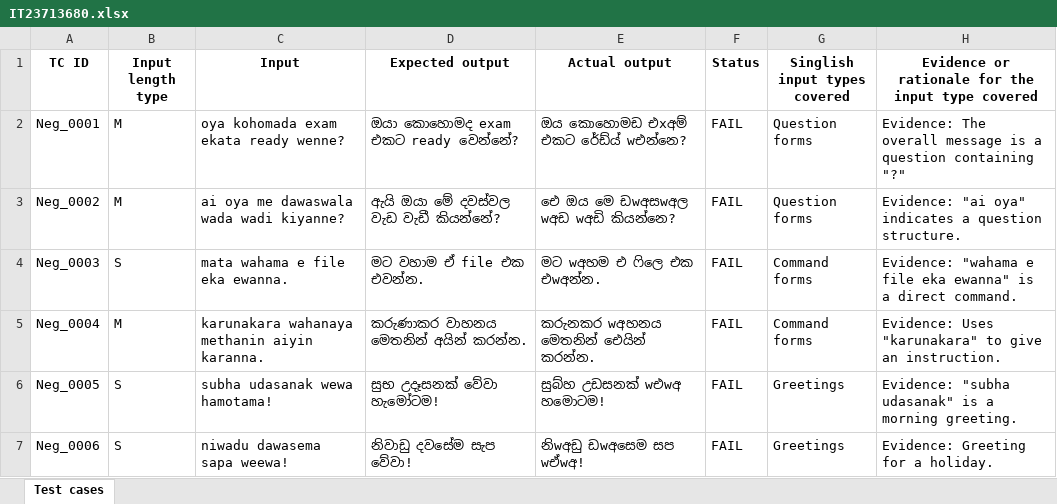
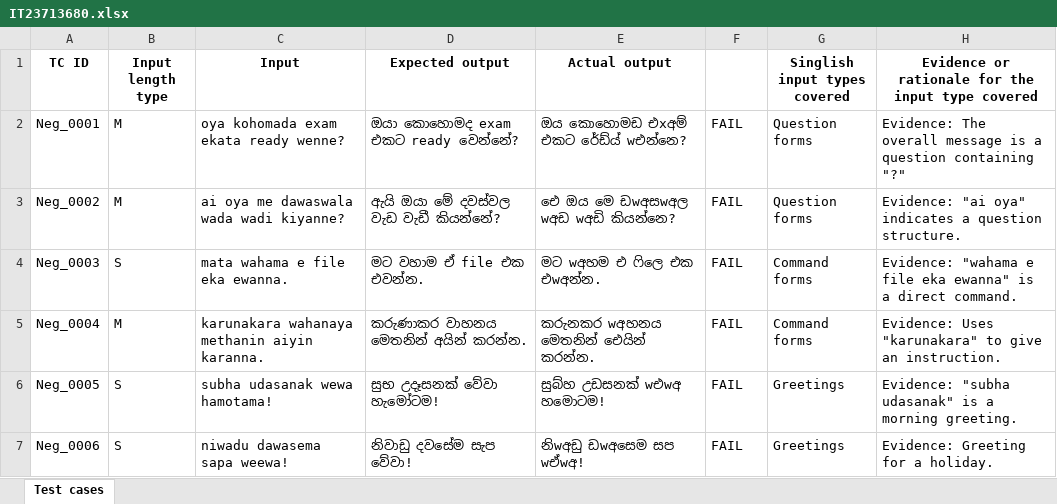
Before and after one commit to Janith854/IT23713680_ITPM_Assignment_1, an Excel workbook: IT23713680.xlsx, sheet Test cases, drawn as a sheet; only a part is shown; values as stored, in another font and other column widths than the file's, no borders; the diff names each change by its address in the sheet, - before the commit and + after, or states it on an @@ line.

Commit message:
Update IT23713680.xlsx with new data and finished

```diff
--- a/IT23713680.xlsx (sheet Test cases)
+++ b/IT23713680.xlsx (sheet Test cases)
-F1: Status
+F1: (empty)
```
